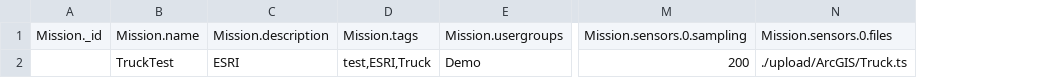
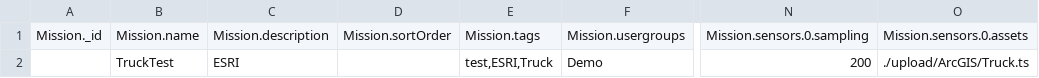
Before and after one commit to impleotv/stserveruploader, a CSV file: data/missionListSsdnodesTest.csv, drawn as a sheet; only a part is shown, gaps mark what is left out; addresses are those after the commit; the diff names each change by its address in the sheet, - before the commit and + after, or states it on an @@ line.

```diff
--- a/data/missionListSsdnodesTest.csv
+++ b/data/missionListSsdnodesTest.csv
+column D, row 1: Mission.sortOrder
-O1: Mission.sensors.0.files
+O1: Mission.sensors.0.assets
```
Also changed, not shown: 10 other files.
